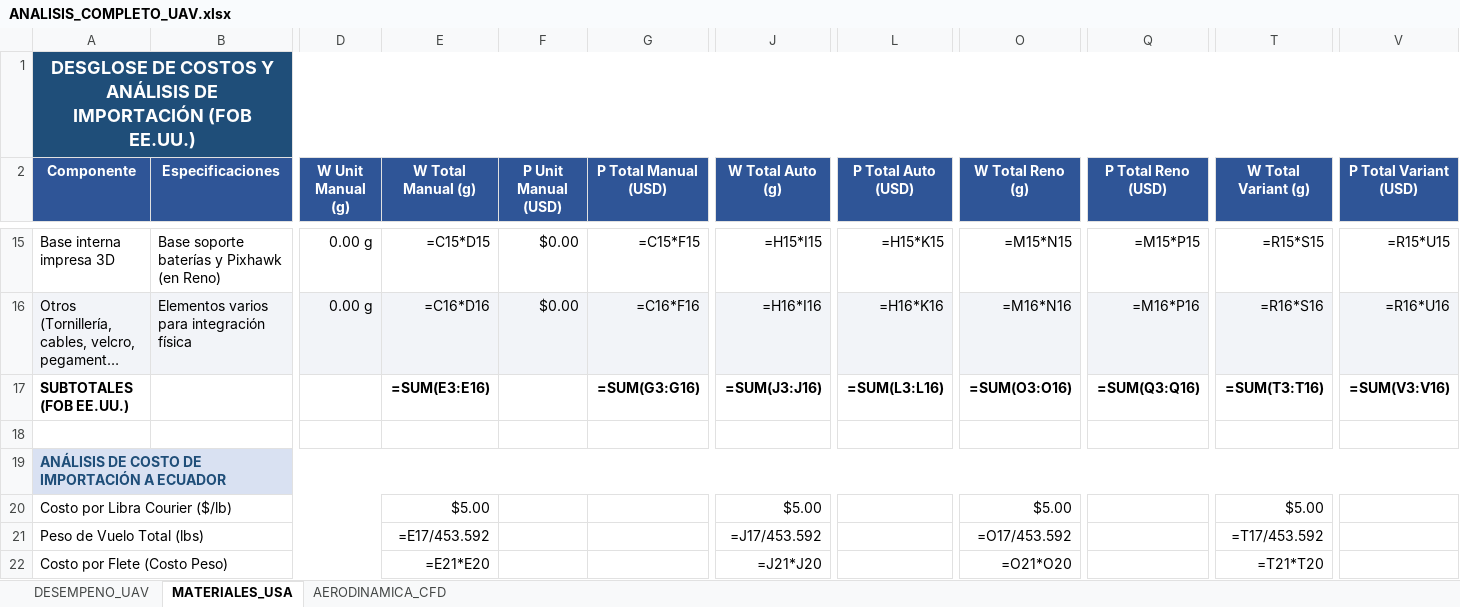
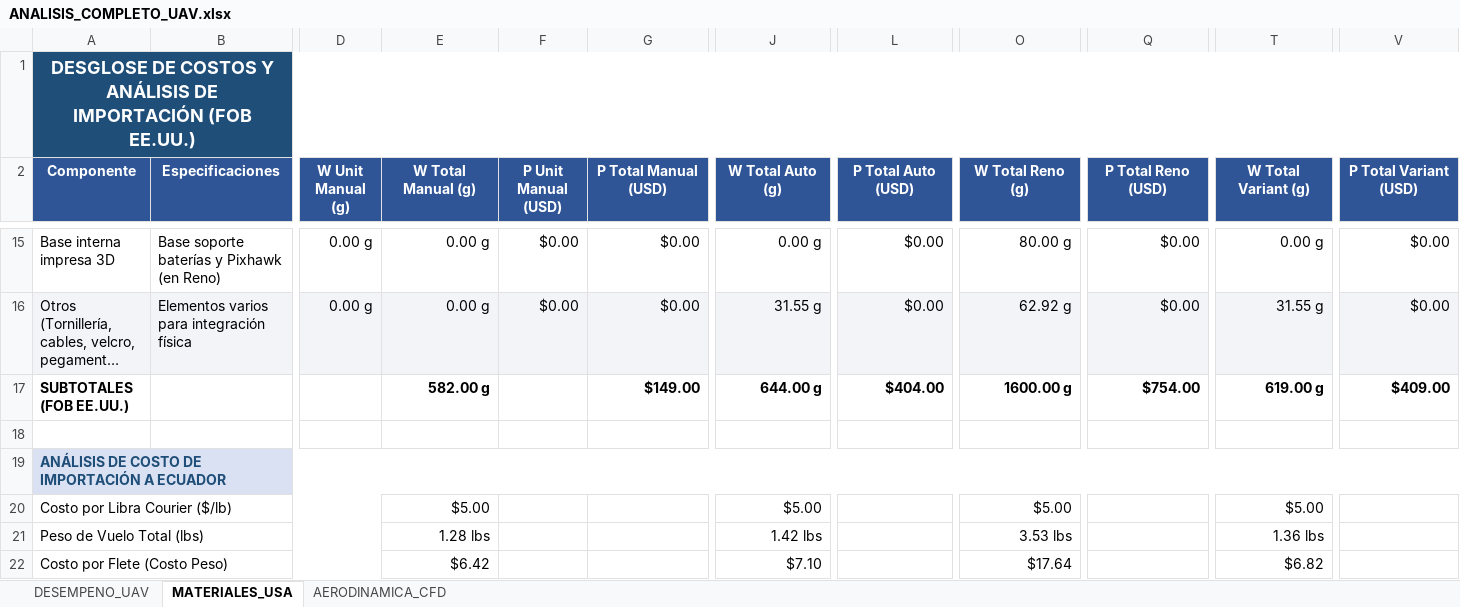
Before and after one commit to stevenijm777/MissionPlanerRenoL250, an Excel workbook: Calculos/ANALISIS_COMPLETO_UAV.xlsx, sheet MATERIALES_USA, drawn as a sheet; only a part is shown, gaps mark what is left out; long unchanged cells end in …; values as stored, in another font and other column widths than the file's, no borders; formulas without a stored value are shown as written; the diff covers the shown part only; the diff names each change by its address in the sheet, - before the commit and + after, or states it on an @@ line.

Commit message:
Update Analisis_UAV

```diff
--- a/Calculos/ANALISIS_COMPLETO_UAV.xlsx (sheet MATERIALES_USA)
+++ b/Calculos/ANALISIS_COMPLETO_UAV.xlsx (sheet MATERIALES_USA)
-E15 (W Total Manual (g)): =C15*D15
+E15 (W Total Manual (g)): 0.00 g
-G15 (P Total Manual (USD)): =C15*F15
+G15 (P Total Manual (USD)): $0.00
-J15 (W Total Auto (g)): =H15*I15
+J15 (W Total Auto (g)): 0.00 g
-L15 (P Total Auto (USD)): =H15*K15
+L15 (P Total Auto (USD)): $0.00
-O15 (W Total Reno (g)): =M15*N15
+O15 (W Total Reno (g)): 80.00 g
-Q15 (P Total Reno (USD)): =M15*P15
+Q15 (P Total Reno (USD)): $0.00
-T15 (W Total Variant (g)): =R15*S15
+T15 (W Total Variant (g)): 0.00 g
-V15 (P Total Variant (USD)): =R15*U15
+V15 (P Total Variant (USD)): $0.00
-E16 (W Total Manual (g)): =C16*D16
+E16 (W Total Manual (g)): 0.00 g
-G16 (P Total Manual (USD)): =C16*F16
+G16 (P Total Manual (USD)): $0.00
-J16 (W Total Auto (g)): =H16*I16
+J16 (W Total Auto (g)): 31.55 g
-L16 (P Total Auto (USD)): =H16*K16
+L16 (P Total Auto (USD)): $0.00
-O16 (W Total Reno (g)): =M16*N16
+O16 (W Total Reno (g)): 62.92 g
-Q16 (P Total Reno (USD)): =M16*P16
+Q16 (P Total Reno (USD)): $0.00
-T16 (W Total Variant (g)): =R16*S16
+T16 (W Total Variant (g)): 31.55 g
-V16 (P Total Variant (USD)): =R16*U16
+V16 (P Total Variant (USD)): $0.00
-E17 (W Total Manual (g)): =SUM(E3:E16)
+E17 (W Total Manual (g)): 582.00 g
-G17 (P Total Manual (USD)): =SUM(G3:G16)
+G17 (P Total Manual (USD)): $149.00
-J17 (W Total Auto (g)): =SUM(J3:J16)
+J17 (W Total Auto (g)): 644.00 g
-L17 (P Total Auto (USD)): =SUM(L3:L16)
+L17 (P Total Auto (USD)): $404.00
-O17 (W Total Reno (g)): =SUM(O3:O16)
+O17 (W Total Reno (g)): 1600.00 g
-Q17 (P Total Reno (USD)): =SUM(Q3:Q16)
+Q17 (P Total Reno (USD)): $754.00
-T17 (W Total Variant (g)): =SUM(T3:T16)
+T17 (W Total Variant (g)): 619.00 g
-V17 (P Total Variant (USD)): =SUM(V3:V16)
+V17 (P Total Variant (USD)): $409.00
-E21 (W Total Manual (g)): =E17/453.592
+E21 (W Total Manual (g)): 1.28 lbs
-J21 (W Total Auto (g)): =J17/453.592
+J21 (W Total Auto (g)): 1.42 lbs
-O21 (W Total Reno (g)): =O17/453.592
+O21 (W Total Reno (g)): 3.53 lbs
-T21 (W Total Variant (g)): =T17/453.592
+T21 (W Total Variant (g)): 1.36 lbs
-E22 (W Total Manual (g)): =E21*E20
+E22 (W Total Manual (g)): $6.42
-J22 (W Total Auto (g)): =J21*J20
+J22 (W Total Auto (g)): $7.10
-O22 (W Total Reno (g)): =O21*O20
+O22 (W Total Reno (g)): $17.64
-T22 (W Total Variant (g)): =T21*T20
+T22 (W Total Variant (g)): $6.82
```
Also changed, not shown: 120 edited cells elsewhere in this sheet, sheet DESEMPENO_UAV, sheet AERODINAMICA_CFD.
